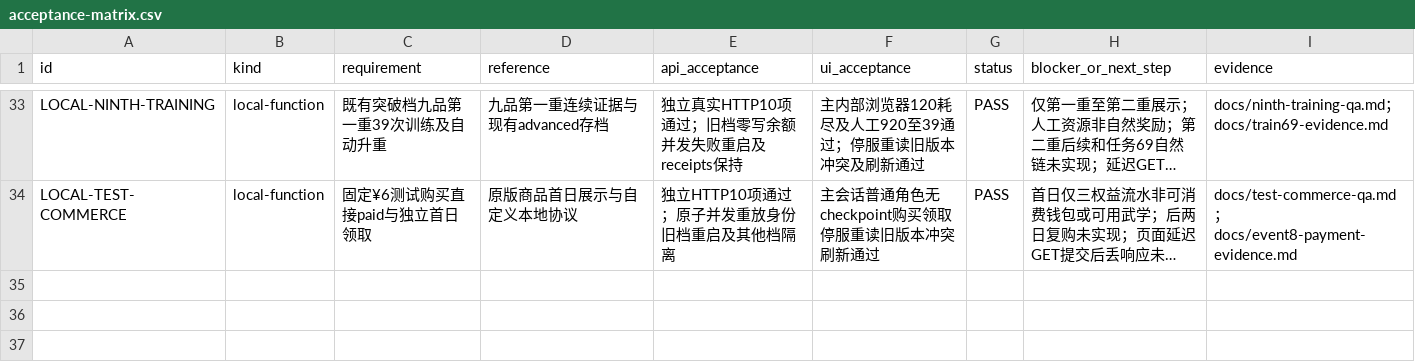
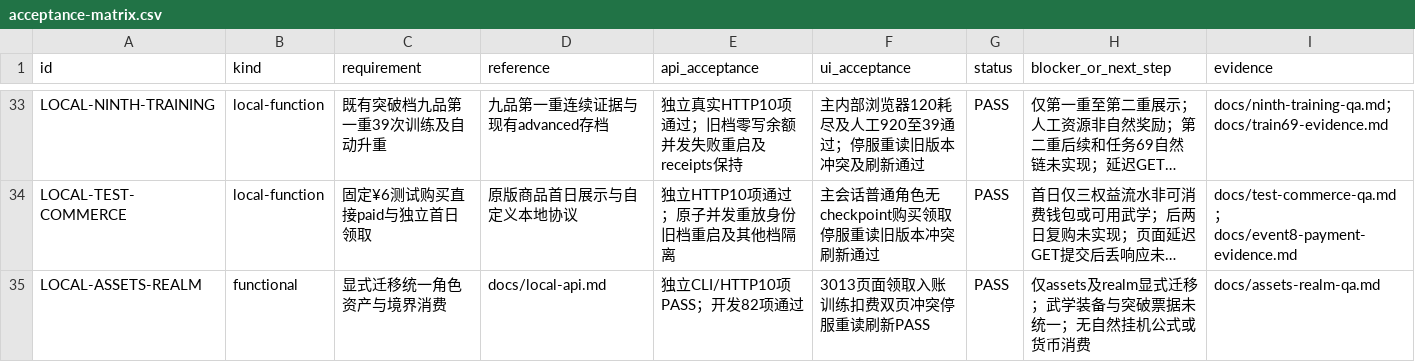
Before and after one commit to linGuangFeng/game-zizaijianghu, a CSV file: docs/acceptance-matrix.csv, drawn as a sheet; only a part is shown, gaps mark what is left out; long unchanged cells end in …; the diff names each change by its address in the sheet, - before the commit and + after, or states it on an @@ line.

```diff
--- a/docs/acceptance-matrix.csv
+++ b/docs/acceptance-matrix.csv
+row 35: LOCAL-ASSETS-REALM | functional | 显式迁移统一角色资产与境界消费 | docs/local-api.md | 独立CLI/HTTP10项PASS；开发82项通过 | 3013页面领取入账训练扣费双页冲突停服重读刷新PASS | PASS | 仅assets及realm显式迁移；武学装备与突破票据未统一；无自然挂机公式或货币消费 | docs/assets-realm-qa.md
```
Also changed, not shown: docs/task-board.csv, 45 other files.
